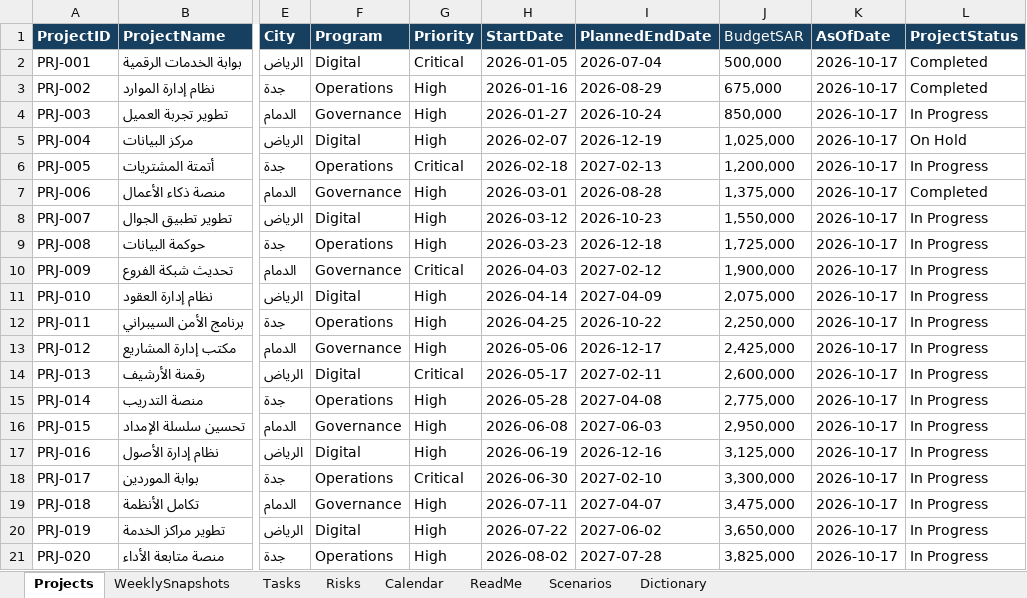
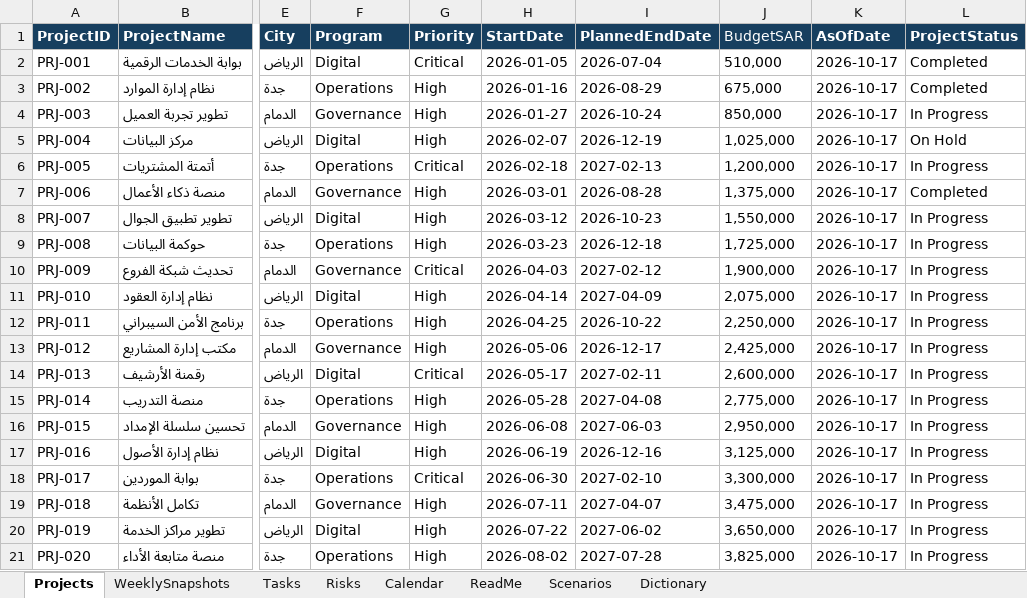
Before and after one commit to renad-az/flowguard-ai, an Excel workbook: data/approved/FlowBI_Project_Management.xlsx, sheet Projects, drawn as a sheet; only a part is shown, gaps mark what is left out; values as stored, in another font and other column widths than the file's, no borders; table styles not drawn; the diff names each change by its address in the sheet, - before the commit and + after, or states it on an @@ line.

```diff
--- a/data/approved/FlowBI_Project_Management.xlsx (sheet Projects)
+++ b/data/approved/FlowBI_Project_Management.xlsx (sheet Projects)
-J2 (BudgetSAR): 500,000
+J2 (BudgetSAR): 510,000
```
Also changed, not shown: data/incoming/FlowBI_Project_Management.xlsx, 2 other files.
